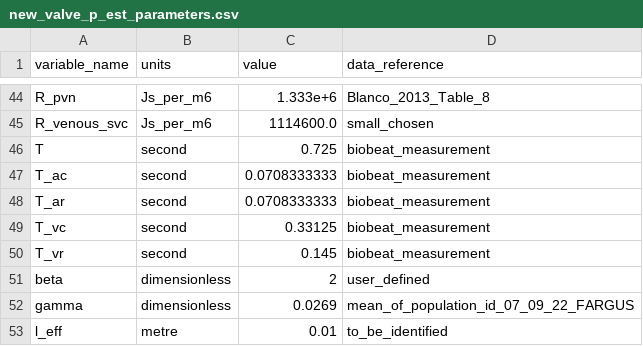
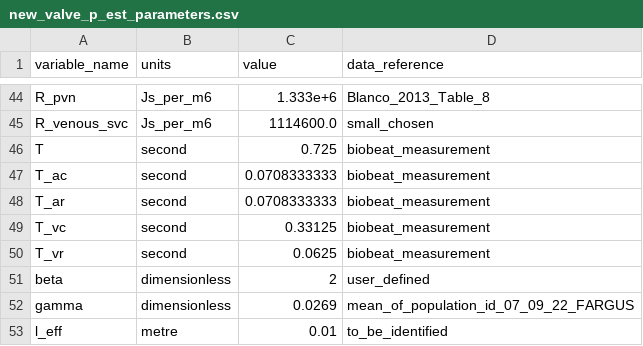
Before and after one commit to FinbarArgus/circulatory_autogen, a CSV file: resources/new_valve_p_est_parameters.csv, drawn as a sheet; only a part is shown, gaps mark what is left out.

```diff
--- a/resources/new_valve_p_est_parameters.csv
+++ b/resources/new_valve_p_est_parameters.csv
@@ -49,3 +49,3 @@ T_ar,second,0.0708333333,biobeat_measurement
 T_vc,second,0.33125,biobeat_measurement
-T_vr,second,0.145,biobeat_measurement
+T_vr,second,0.0625,biobeat_measurement
 beta,dimensionless,2,user_defined
```
Also changed, not shown: resources/3compartment_parameters.csv, 4 other files.
